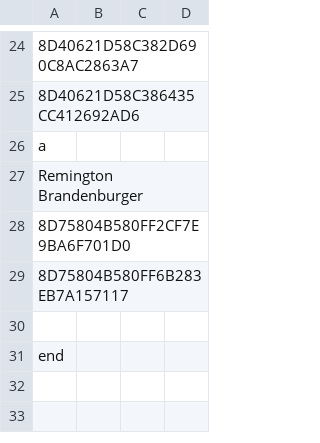
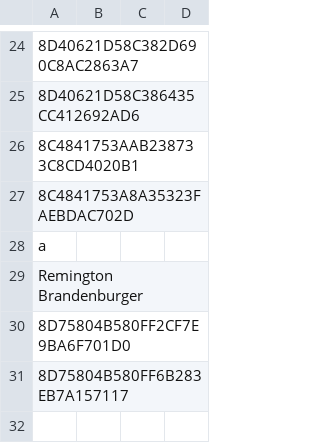
Before and after one commit to rbrandenburger/aircraft-tracking-firmware, a CSV file: reciever/sample_data/sample_data.csv, drawn as a sheet; only a part is shown, gaps mark what is left out; the shorter side is filled out with more unchanged rows.

```diff
--- a/reciever/sample_data/sample_data.csv
+++ b/reciever/sample_data/sample_data.csv
@@ -25,2 +25,4 @@
 8D40621D58C386435CC412692AD6
+8C4841753AAB238733C8CD4020B1
+8C4841753A8A35323FAEBDAC702D
 a
```
Also changed, not shown: 33 other files.
